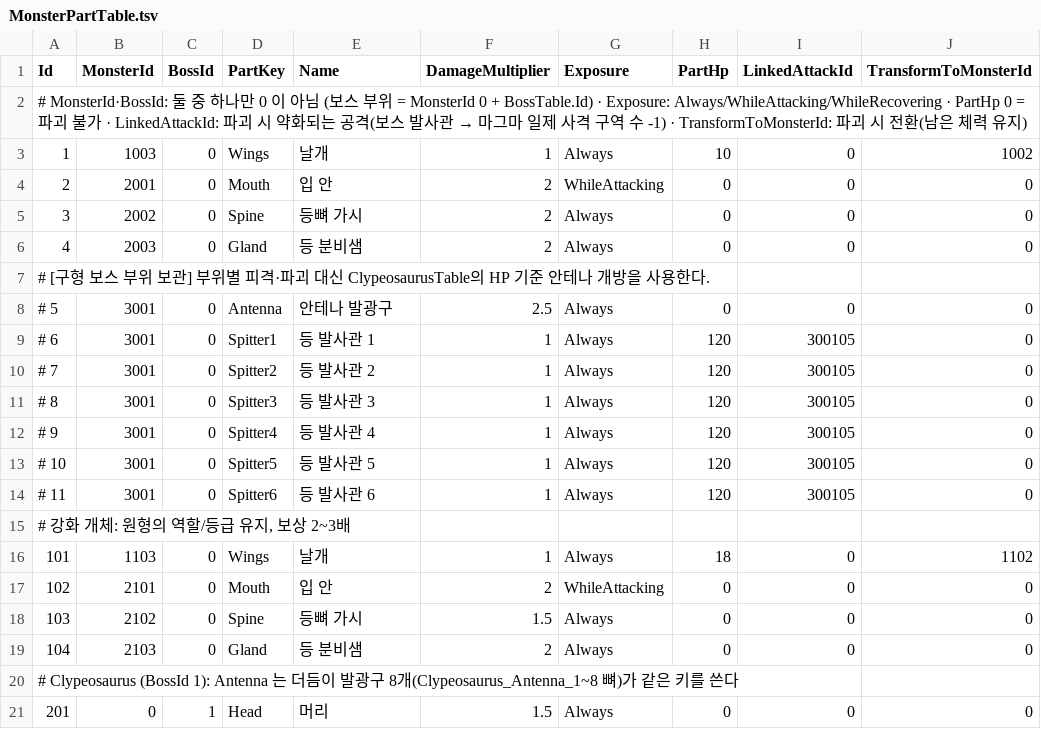
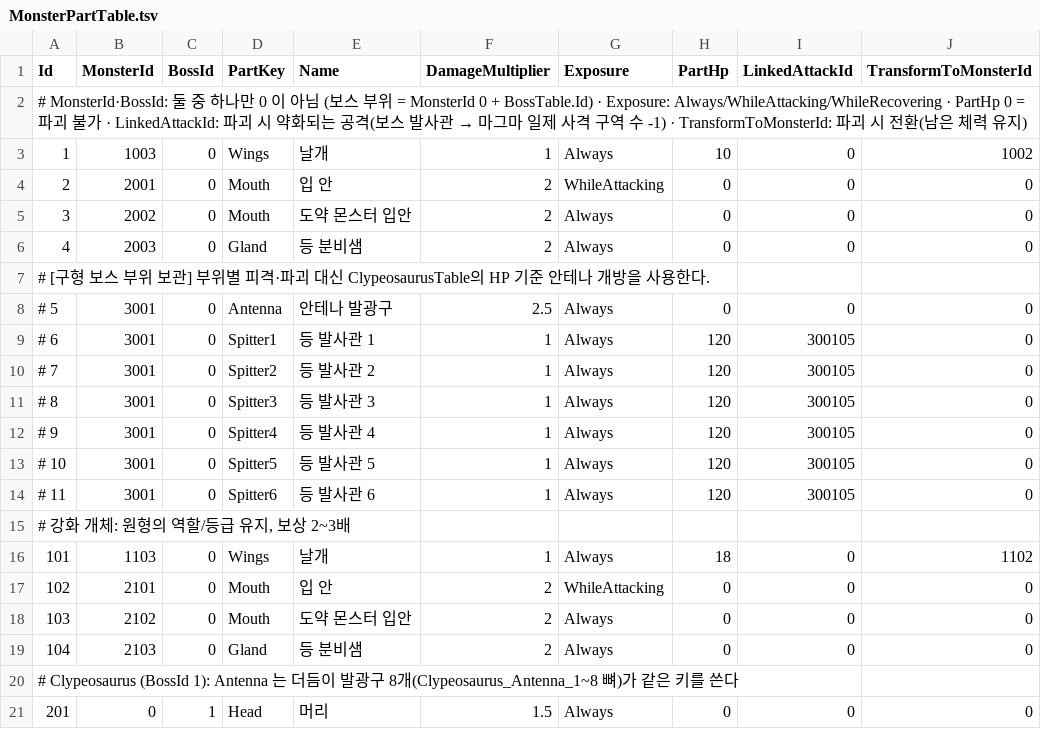
Before and after one commit to KooHoo-Dev/3rd_3D_1-3D-Project-team_even, a TSV file: Assets/StreamingAssets/Tables/MonsterPartTable.tsv, drawn as a sheet; only a part is shown.

```diff
--- a/Assets/StreamingAssets/Tables/MonsterPartTable.tsv
+++ b/Assets/StreamingAssets/Tables/MonsterPartTable.tsv
@@ -4,3 +4,3 @@ Id	MonsterId	BossId	PartKey	Name	DamageMultiplier	Exposure	PartHp	LinkedAttackId
 2	2001	0	Mouth	입 안	2	WhileAttacking	0	0	0
-3	2002	0	Spine	등뼈 가시	2	Always	0	0	0
+3	2002	0	Mouth	도약 몬스터 입안	2	Always	0	0	0
 4	2003	0	Gland	등 분비샘	2	Always	0	0	0
@@ -17,3 +17,3 @@ Id	MonsterId	BossId	PartKey	Name	DamageMultiplier	Exposure	PartHp	LinkedAttackId
 102	2101	0	Mouth	입 안	2	WhileAttacking	0	0	0
-103	2102	0	Spine	등뼈 가시	1.5	Always	0	0	0
+103	2102	0	Mouth	도약 몬스터 입안	2	Always	0	0	0
 104	2103	0	Gland	등 분비샘	2	Always	0	0	0
```
Also changed, not shown: Assets/StreamingAssets/Tables/MonsterAttackTable.tsv, Assets/StreamingAssets/Tables/MonsterTable.tsv, 2 other files.
